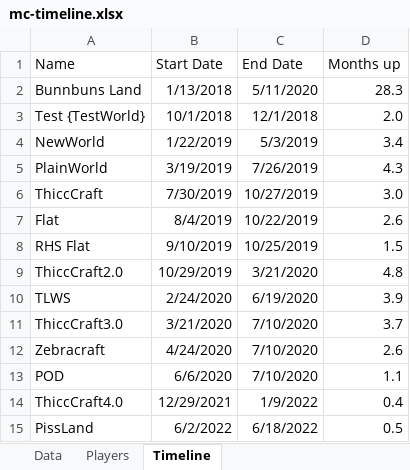
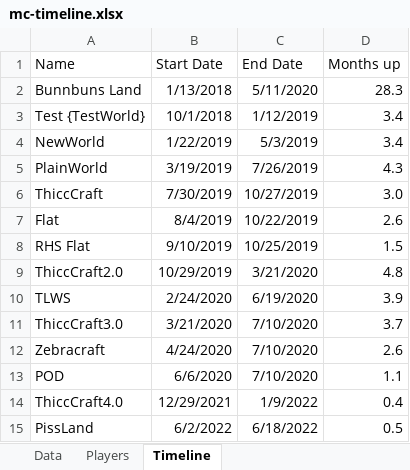
Before and after one commit to MC-Archives/Timeline, an Excel workbook: mc-timeline.xlsx, sheet Timeline, drawn as a sheet; values as stored, in another font and other column widths than the file's, no borders; charts and pictures not drawn; the diff names each change by its address in the sheet, - before the commit and + after, or states it on an @@ line.

```diff
--- a/mc-timeline.xlsx (sheet Timeline)
+++ b/mc-timeline.xlsx (sheet Timeline)
-C3 (End Date): 12/1/2018
+C3 (End Date): 1/12/2019
-D3 (Months up): 2.0
+D3 (Months up): 3.4
```
Also changed, not shown: sheet Data, charts or pictures.
